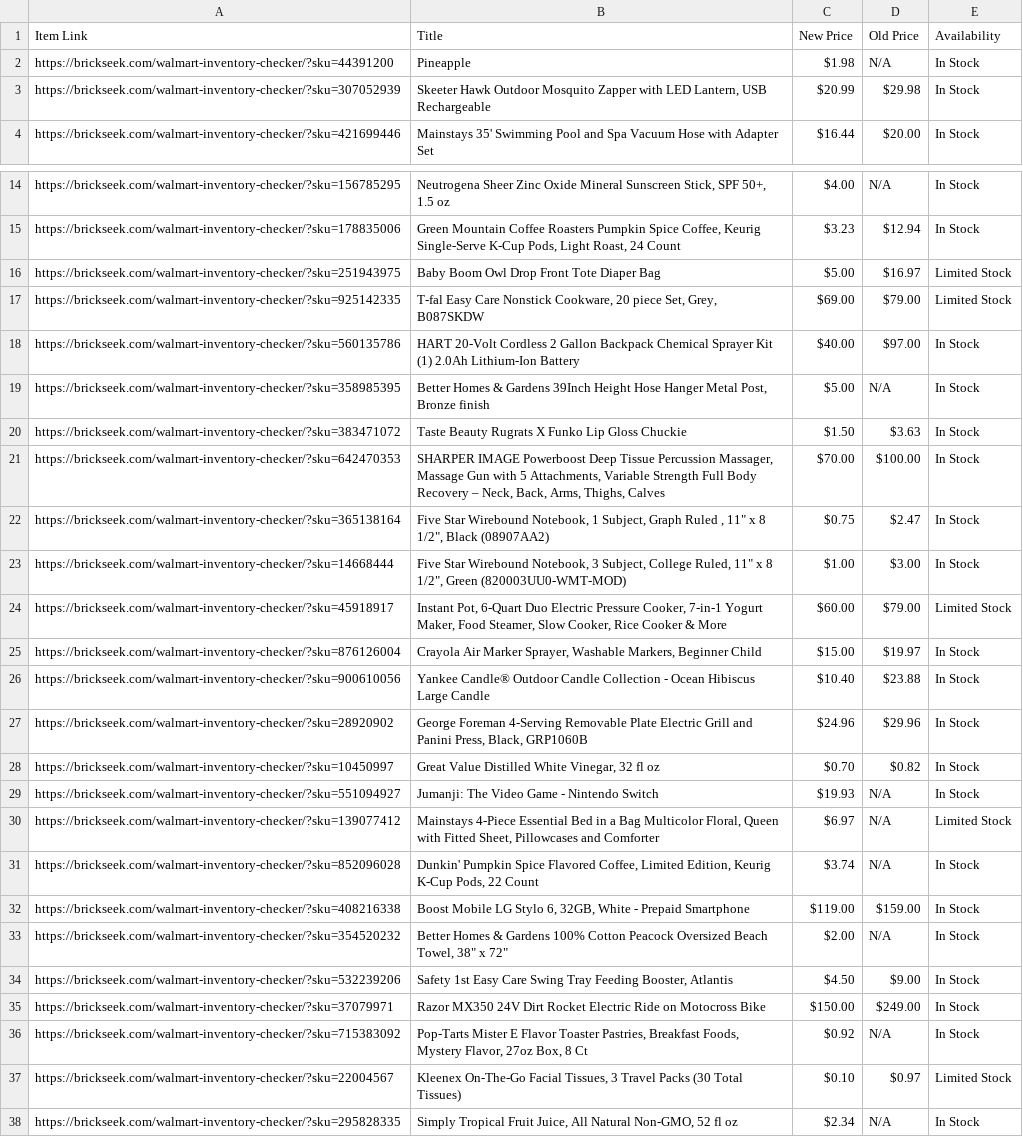
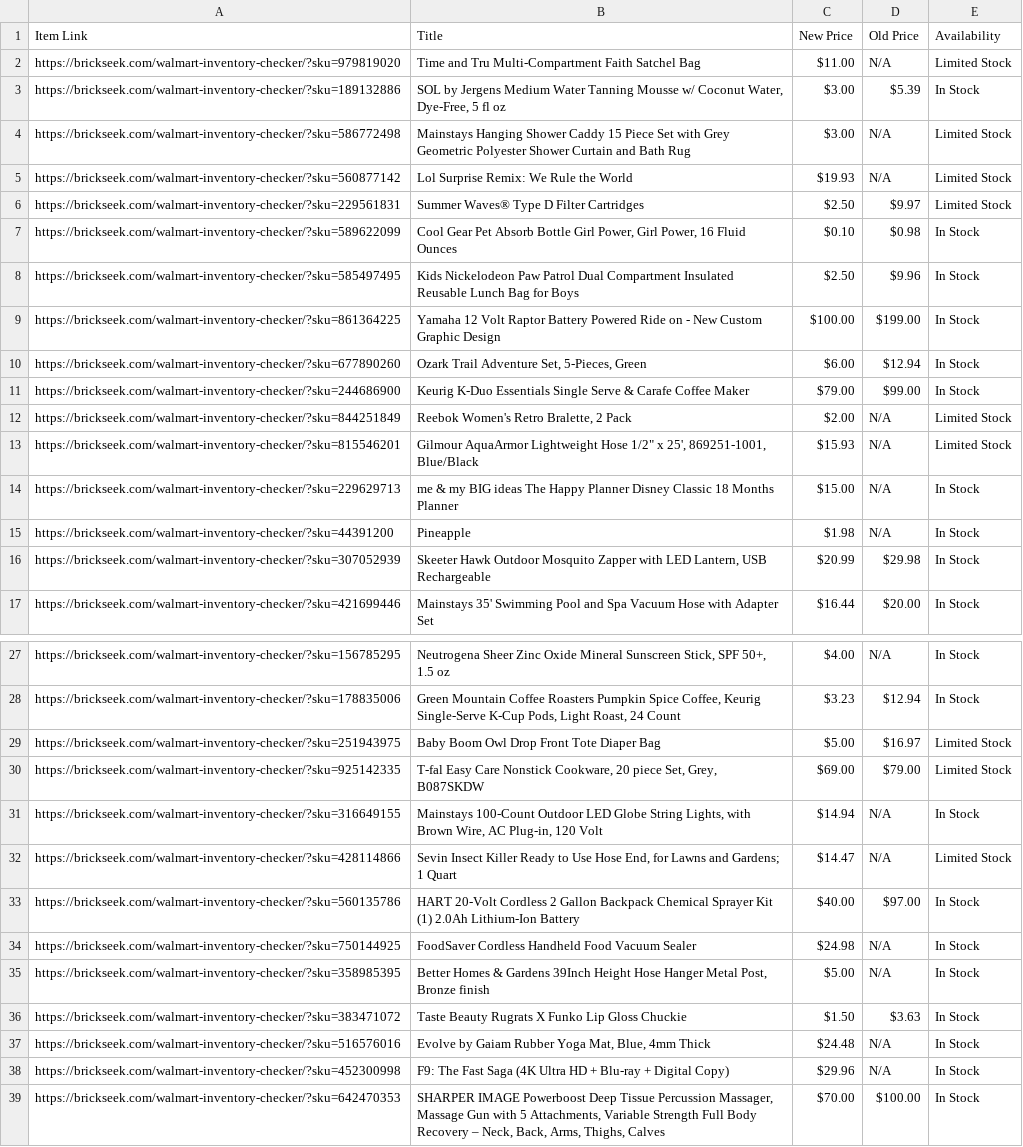
Before and after one commit to Professor42/brickseek, a CSV file: WM.csv, drawn as a sheet; only a part is shown, gaps mark what is left out; the shorter side is filled out with more unchanged rows; the diff covers the shown part only; the diff names each change by its address in the sheet, - before the commit and + after, or states it on an @@ line.

```diff
--- a/WM.csv
+++ b/WM.csv
+row 2: https://brickseek.com/walmart-inventory-checker/?sku=979819020 | Time and Tru Multi-Compartment Faith Satchel Bag | $11.00 | N/A | Limited Stock
+row 3: https://brickseek.com/walmart-inventory-checker/?sku=189132886 | SOL by Jergens Medium Water Tanning Mousse w/ Coconut Water, Dye-Free, 5 fl oz | $3.00 | $5.39 | In Stock
+row 4: https://brickseek.com/walmart-inventory-checker/?sku=586772498 | Mainstays Hanging Shower Caddy 15 Piece Set with Grey Geometric Polyester Shower Curtain and Bath Rug | $3.00 | N/A | Limited Stock
+row 5: https://brickseek.com/walmart-inventory-checker/?sku=560877142 | Lol Surprise Remix: We Rule the World | $19.93 | N/A | Limited Stock
+row 6: https://brickseek.com/walmart-inventory-checker/?sku=229561831 | Summer Waves® Type D Filter Cartridges | $2.50 | $9.97 | Limited Stock
+row 7: https://brickseek.com/walmart-inventory-checker/?sku=589622099 | Cool Gear Pet Absorb Bottle Girl Power, Girl Power, 16 Fluid Ounces | $0.10 | $0.98 | In Stock
+row 8: https://brickseek.com/walmart-inventory-checker/?sku=585497495 | Kids Nickelodeon Paw Patrol Dual Compartment Insulated Reusable Lunch Bag for Boys | $2.50 | $9.96 | In Stock
+row 9: https://brickseek.com/walmart-inventory-checker/?sku=861364225 | Yamaha 12 Volt Raptor Battery Powered Ride on - New Custom Graphic Design | $100.00 | $199.00 | In Stock
+row 10: https://brickseek.com/walmart-inventory-checker/?sku=677890260 | Ozark Trail Adventure Set, 5-Pieces, Green | $6.00 | $12.94 | In Stock
+row 11: https://brickseek.com/walmart-inventory-checker/?sku=244686900 | Keurig K-Duo Essentials Single Serve & Carafe Coffee Maker | $79.00 | $99.00 | In Stock
+row 12: https://brickseek.com/walmart-inventory-checker/?sku=844251849 | Reebok Women's Retro Bralette, 2 Pack | $2.00 | N/A | Limited Stock
+row 13: https://brickseek.com/walmart-inventory-checker/?sku=815546201 | Gilmour AquaArmor Lightweight Hose 1/2" x 25', 869251-1001, Blue/Black | $15.93 | N/A | Limited Stock
+row 14: https://brickseek.com/walmart-inventory-checker/?sku=229629713 | me & my BIG ideas The Happy Planner Disney Classic 18 Months Planner | $15.00 | N/A | In Stock
+row 31: https://brickseek.com/walmart-inventory-checker/?sku=316649155 | Mainstays 100-Count Outdoor LED Globe String Lights, with Brown Wire, AC Plug-in, 120 Volt | $14.94 | N/A | In Stock
+row 32: https://brickseek.com/walmart-inventory-checker/?sku=428114866 | Sevin Insect Killer Ready to Use Hose End, for Lawns and Gardens; 1 Quart | $14.47 | N/A | Limited Stock
+row 34: https://brickseek.com/walmart-inventory-checker/?sku=750144925 | FoodSaver Cordless Handheld Food Vacuum Sealer | $24.98 | N/A | In Stock
+row 37: https://brickseek.com/walmart-inventory-checker/?sku=516576016 | Evolve by Gaiam Rubber Yoga Mat, Blue, 4mm Thick | $24.48 | N/A | In Stock
+row 38: https://brickseek.com/walmart-inventory-checker/?sku=452300998 | F9: The Fast Saga (4K Ultra HD + Blu-ray + Digital Copy) | $29.96 | N/A | In Stock
```
Also changed, not shown: 1 added row and 12 removed rows elsewhere in this file.
